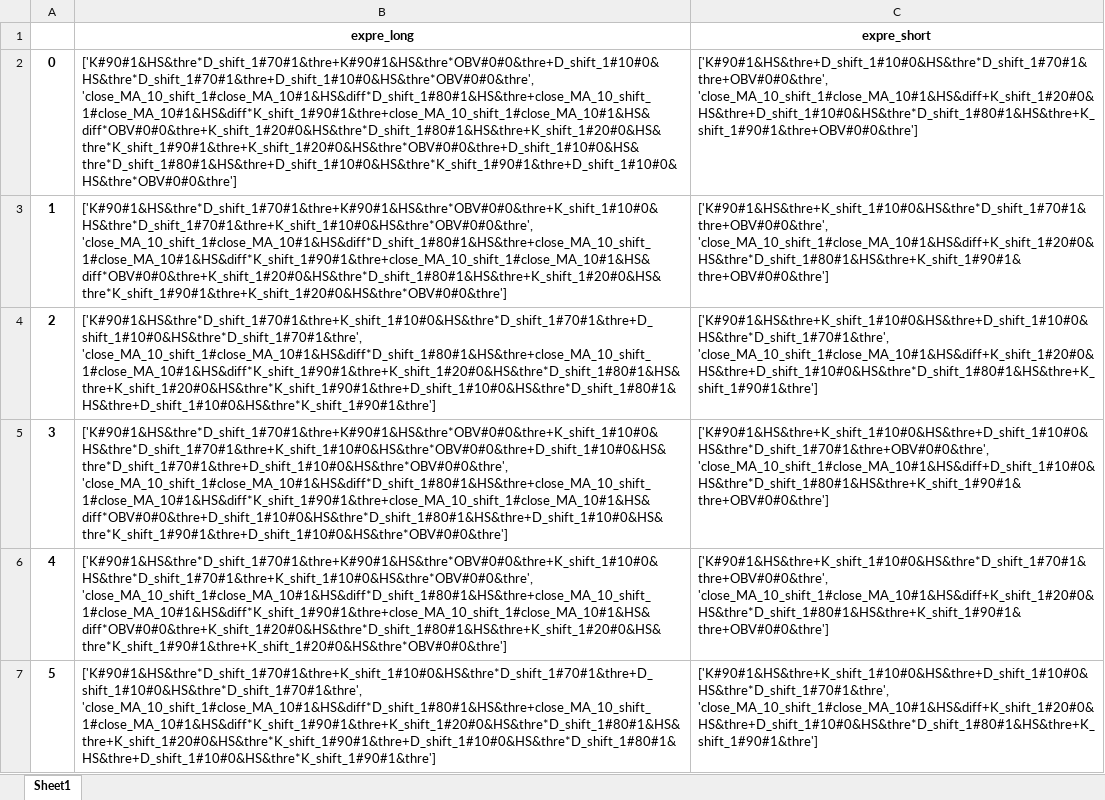
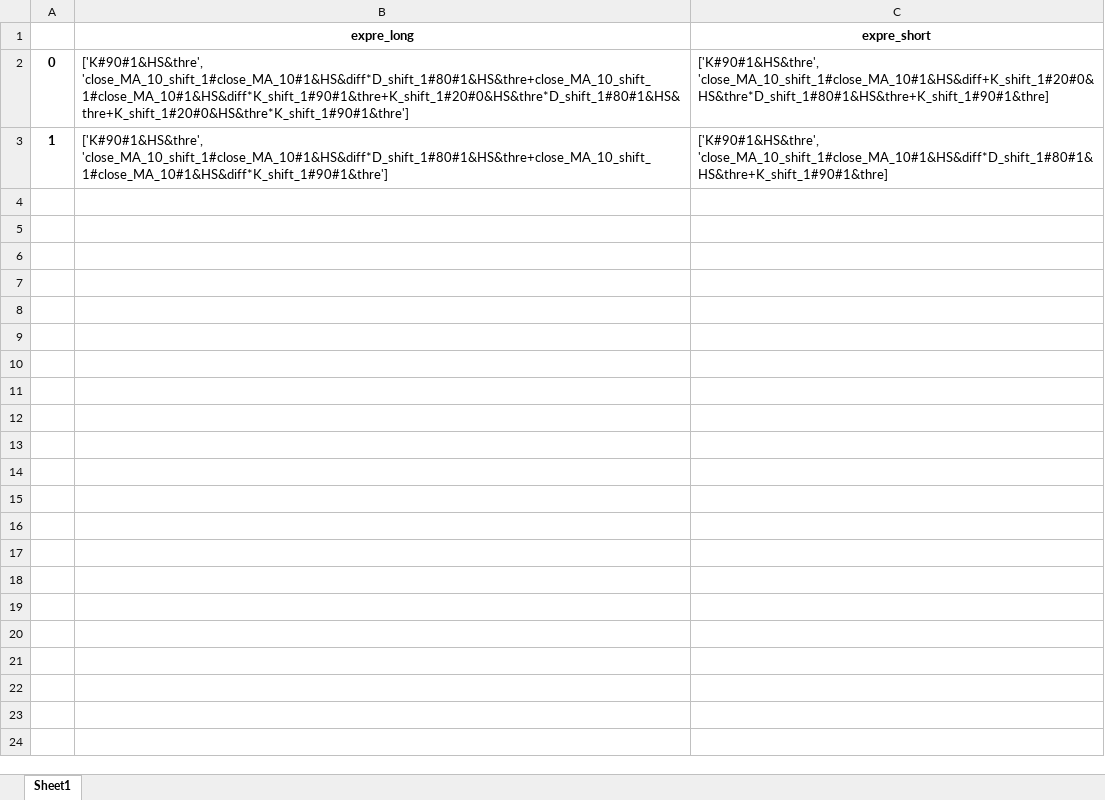
Before and after one commit to fagan2888/big, an Excel workbook: meta_stra_framwork/result/split/remain_expre.xlsx, sheet Sheet1, drawn as a sheet; values as stored, in another font and other column widths than the file's, no borders; the diff names each change by its address in the sheet, - before the commit and + after, or states it on an @@ line.

```diff
--- a/meta_stra_framwork/result/split/remain_expre.xlsx (sheet Sheet1)
+++ b/meta_stra_framwork/result/split/remain_expre.xlsx (sheet Sheet1)
-B2 (expre_long): ['K#90#1&HS&thre*D_shift_1#70#1&thre+K#90#1&HS&thre*OBV#0#0&thre+D_shift_1#10#0&HS&thre*D_shift_1#70#1&thre+D_shift_1#10#0&HS&thre*OBV#0#0&thre', 'close_MA_10_shift_1#close_MA_10#1&HS&diff*D_shift_1#80#1&HS&thre+close_MA_10_shift_1#close_MA_10#1&HS&diff*K_shift_1#90#1&thre+close_MA_10_shift_1#close_MA_10#1&HS&diff*OBV#0#0&thre+K_shift_1#20#0&HS&thre*D_shift_1#80#1&HS&thre+K_shift_1#20#0&HS&thre*K_shift_1#90#1&thre+K_shift_1#20#0&HS&thre*OBV#0#0&thre+D_shift_1#10#0&HS&thre*D_shift_1#80#1&HS&thre+D_shift_1#10#0&HS&thre*K_shift_1#90#1&thre+D_shift_1#10#0&HS&thre*OBV#0#0&thre']
+B2 (expre_long): ['K#90#1&HS&thre', 'close_MA_10_shift_1#close_MA_10#1&HS&diff*D_shift_1#80#1&HS&thre+close_MA_10_shift_1#close_MA_10#1&HS&diff*K_shift_1#90#1&thre+K_shift_1#20#0&HS&thre*D_shift_1#80#1&HS&thre+K_shift_1#20#0&HS&thre*K_shift_1#90#1&thre']
-C2 (expre_short): ['K#90#1&HS&thre+D_shift_1#10#0&HS&thre*D_shift_1#70#1&thre+OBV#0#0&thre', 'close_MA_10_shift_1#close_MA_10#1&HS&diff+K_shift_1#20#0&HS&thre+D_shift_1#10#0&HS&thre*D_shift_1#80#1&HS&thre+K_shift_1#90#1&thre+OBV#0#0&thre']
+C2 (expre_short): ['K#90#1&HS&thre', 'close_MA_10_shift_1#close_MA_10#1&HS&diff+K_shift_1#20#0&HS&thre*D_shift_1#80#1&HS&thre+K_shift_1#90#1&thre]
-B3 (expre_long): ['K#90#1&HS&thre*D_shift_1#70#1&thre+K#90#1&HS&thre*OBV#0#0&thre+K_shift_1#10#0&HS&thre*D_shift_1#70#1&thre+K_shift_1#10#0&HS&thre*OBV#0#0&thre', 'close_MA_10_shift_1#close_MA_10#1&HS&diff*D_shift_1#80#1&HS&thre+close_MA_10_shift_1#close_MA_10#1&HS&diff*K_shift_1#90#1&thre+close_MA_10_shift_1#close_MA_10#1&HS&diff*OBV#0#0&thre+K_shift_1#20#0&HS&thre*D_shift_1#80#1&HS&thre+K_shift_1#20#0&HS&thre*K_shift_1#90#1&thre+K_shift_1#20#0&HS&thre*OBV#0#0&thre']
+B3 (expre_long): ['K#90#1&HS&thre', 'close_MA_10_shift_1#close_MA_10#1&HS&diff*D_shift_1#80#1&HS&thre+close_MA_10_shift_1#close_MA_10#1&HS&diff*K_shift_1#90#1&thre']
-C3 (expre_short): ['K#90#1&HS&thre+K_shift_1#10#0&HS&thre*D_shift_1#70#1&thre+OBV#0#0&thre', 'close_MA_10_shift_1#close_MA_10#1&HS&diff+K_shift_1#20#0&HS&thre*D_shift_1#80#1&HS&thre+K_shift_1#90#1&thre+OBV#0#0&thre']
+C3 (expre_short): ['K#90#1&HS&thre', 'close_MA_10_shift_1#close_MA_10#1&HS&diff*D_shift_1#80#1&HS&thre+K_shift_1#90#1&thre]
-row 4: 2 | ['K#90#1&HS&thre*D_shift_1#70#1&thre+K_shift_1#10#0&HS&thre*D_shift_1#70#1&thre+D_shift_1#10#0&HS&thre*D_shift_1#70#1&thre', 'close_MA_10_shift_1#close_MA_10#1&HS&diff*D_shift_1#80#1&HS&thre+close_MA_10_shift_1#close_MA_10#1&HS&diff*K_shift_1#90#1&thre+K_shift_1#20#0&HS&thre*D_shift_1#80#1&HS&thre+K_shift_1#20#0&HS&thre*K_shift_1#90#1&thre+D_shift_1#10#0&HS&thre*D_shift_1#80#1&HS&thre+D_shift_1#10#0&HS&thre*K_shift_1#90#1&thre'] | ['K#90#1&HS&thre+K_shift_1#10#0&HS&thre+D_shift_1#10#0&HS&thre*D_shift_1#70#1&thre', 'close_MA_10_shift_1#close_MA_10#1&HS&diff+K_shift_1#20#0&HS&thre+D_shift_1#10#0&HS&thre*D_shift_1#80#1&HS&thre+K_shift_1#90#1&thre']
-row 5: 3 | ['K#90#1&HS&thre*D_shift_1#70#1&thre+K#90#1&HS&thre*OBV#0#0&thre+K_shift_1#10#0&HS&thre*D_shift_1#70#1&thre+K_shift_1#10#0&HS&thre*OBV#0#0&thre+D_shift_1#10#0&HS&thre*D_shift_1#70#1&thre+D_shift_1#10#0&HS&thre*OBV#0#0&thre', 'close_MA_10_shift_1#close_MA_10#1&HS&diff*D_shift_1#80#1&HS&thre+close_MA_10_shift_1#close_MA_10#1&HS&diff*K_shift_1#90#1&thre+close_MA_10_shift_1#close_MA_10#1&HS&diff*OBV#0#0&thre+D_shift_1#10#0&HS&thre*D_shift_1#80#1&HS&thre+D_shift_1#10#0&HS&thre*K_shift_1#90#1&thre+D_shift_1#10#0&HS&thre*OBV#0#0&thre'] | ['K#90#1&HS&thre+K_shift_1#10#0&HS&thre+D_shift_1#10#0&HS&thre*D_shift_1#70#1&thre+OBV#0#0&thre', 'close_MA_10_shift_1#close_MA_10#1&HS&diff+D_shift_1#10#0&HS&thre*D_shift_1#80#1&HS&thre+K_shift_1#90#1&thre+OBV#0#0&thre']
-row 6: 4 | ['K#90#1&HS&thre*D_shift_1#70#1&thre+K#90#1&HS&thre*OBV#0#0&thre+K_shift_1#10#0&HS&thre*D_shift_1#70#1&thre+K_shift_1#10#0&HS&thre*OBV#0#0&thre', 'close_MA_10_shift_1#close_MA_10#1&HS&diff*D_shift_1#80#1&HS&thre+close_MA_10_shift_1#close_MA_10#1&HS&diff*K_shift_1#90#1&thre+close_MA_10_shift_1#close_MA_10#1&HS&diff*OBV#0#0&thre+K_shift_1#20#0&HS&thre*D_shift_1#80#1&HS&thre+K_shift_1#20#0&HS&thre*K_shift_1#90#1&thre+K_shift_1#20#0&HS&thre*OBV#0#0&thre'] | ['K#90#1&HS&thre+K_shift_1#10#0&HS&thre*D_shift_1#70#1&thre+OBV#0#0&thre', 'close_MA_10_shift_1#close_MA_10#1&HS&diff+K_shift_1#20#0&HS&thre*D_shift_1#80#1&HS&thre+K_shift_1#90#1&thre+OBV#0#0&thre']
-row 7: 5 | ['K#90#1&HS&thre*D_shift_1#70#1&thre+K_shift_1#10#0&HS&thre*D_shift_1#70#1&thre+D_shift_1#10#0&HS&thre*D_shift_1#70#1&thre', 'close_MA_10_shift_1#close_MA_10#1&HS&diff*D_shift_1#80#1&HS&thre+close_MA_10_shift_1#close_MA_10#1&HS&diff*K_shift_1#90#1&thre+K_shift_1#20#0&HS&thre*D_shift_1#80#1&HS&thre+K_shift_1#20#0&HS&thre*K_shift_1#90#1&thre+D_shift_1#10#0&HS&thre*D_shift_1#80#1&HS&thre+D_shift_1#10#0&HS&thre*K_shift_1#90#1&thre'] | ['K#90#1&HS&thre+K_shift_1#10#0&HS&thre+D_shift_1#10#0&HS&thre*D_shift_1#70#1&thre', 'close_MA_10_shift_1#close_MA_10#1&HS&diff+K_shift_1#20#0&HS&thre+D_shift_1#10#0&HS&thre*D_shift_1#80#1&HS&thre+K_shift_1#90#1&thre']
```
Also changed, not shown: meta_stra_framwork/result/quick/trade.xlsx, meta_stra_framwork/result/single/unit.xlsx, 13 other files.
